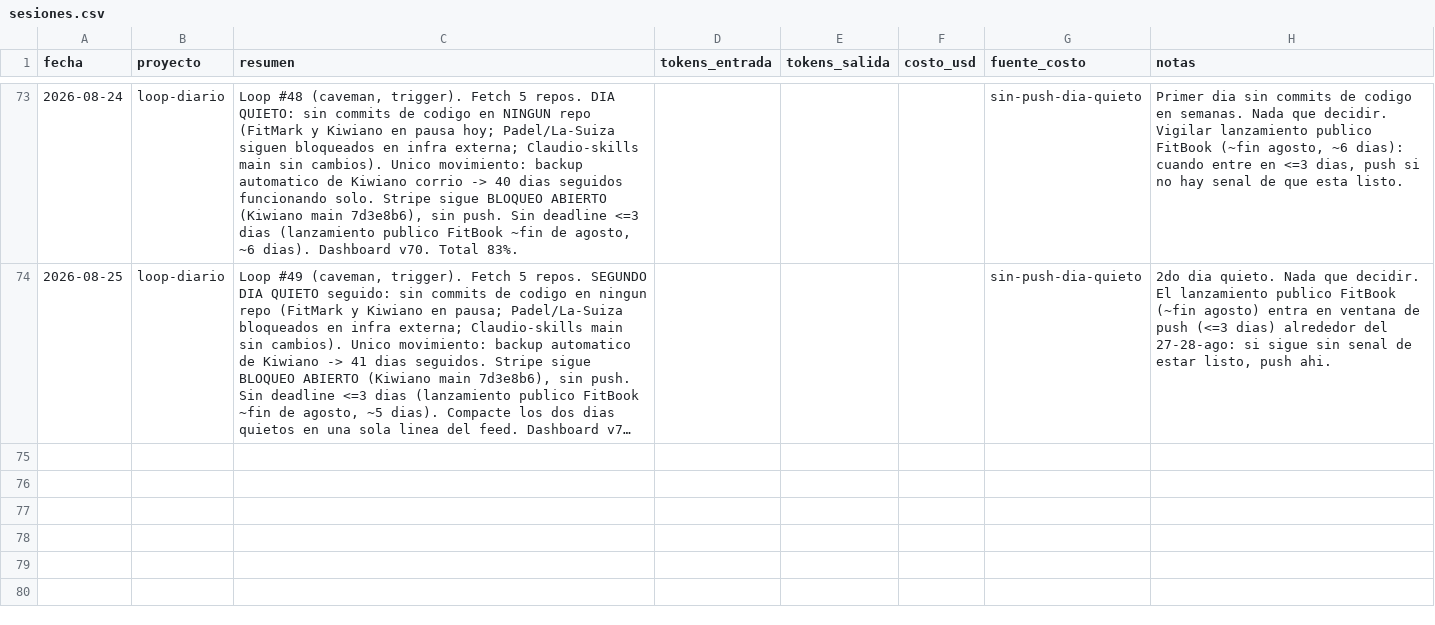
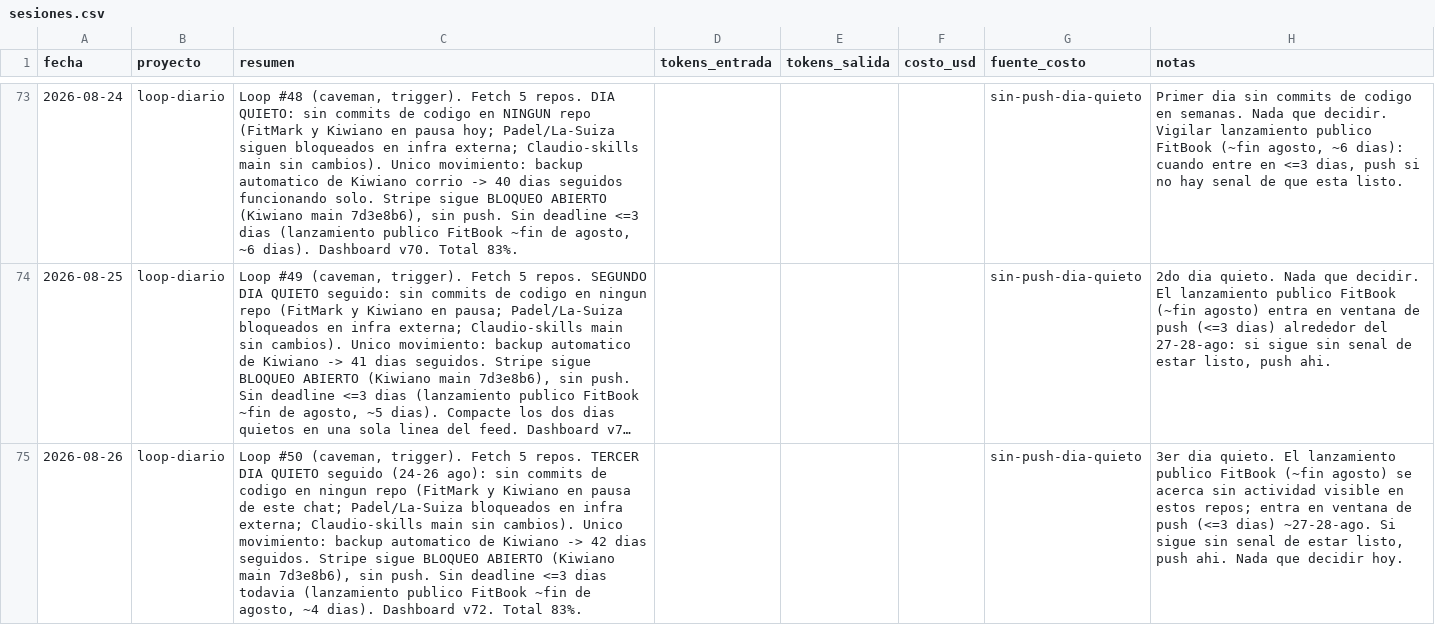
Before and after one commit to tavooooo/Claudio-skills, a CSV file: portfolio/metricas/sesiones.csv, drawn as a sheet; only a part is shown, gaps mark what is left out; long unchanged cells end in …; the diff names each change by its address in the sheet, - before the commit and + after, or states it on an @@ line.

```diff
--- a/portfolio/metricas/sesiones.csv
+++ b/portfolio/metricas/sesiones.csv
+row 75: 2026-08-26 | loop-diario | Loop #50 (caveman, trigger). Fetch 5 repos. TERCER DIA QUIETO seguido (24-26 ago): sin commits de codigo en ningun repo (FitMark y Kiwiano en pausa de este chat; Padel/La-Suiza bloqueados en infra externa; Claudio-skills main sin cambios). Unico movimiento: backup automatico de Kiwiano -> 42 dias seguidos. Stripe sigue BLOQUEO ABIERTO (Kiwiano main 7d3e8b6), sin push. Sin deadline <=3 dias todavia (lanzamiento publico FitBook ~fin de agosto, ~4 dias). Dashboard v72. Total 83%. |  |  |  | sin-push-dia-quieto | 3er dia quieto. El lanzamiento publico FitBook (~fin agosto) se acerca sin actividad visible en estos repos; entra en ventana de push (<=3 dias) ~27-28-ago. Si sigue sin senal de estar listo, push ahi. Nada que decidir hoy.
```
Also changed, not shown: 3 other files.
